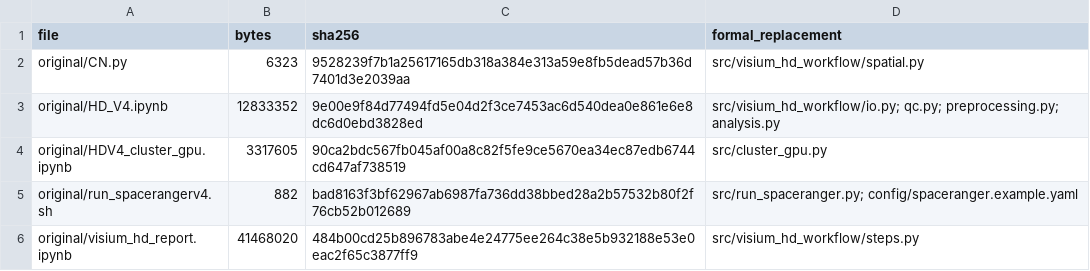
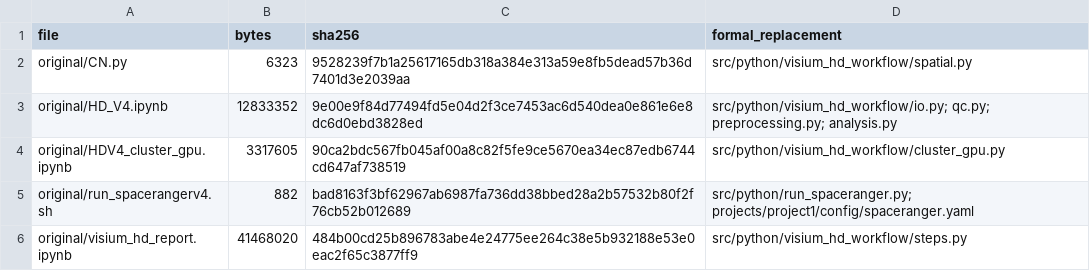
Before and after one commit to Minkakaku/Python_VisiumHD, a TSV file: legacy/SOURCE_MANIFEST.tsv, drawn as a sheet.

```diff
--- a/legacy/SOURCE_MANIFEST.tsv
+++ b/legacy/SOURCE_MANIFEST.tsv
@@ -1,6 +1,6 @@
 file	bytes	sha256	formal_replacement
-original/CN.py	6323	9528239f7b1a25617165db318a384e313a59e8fb5dead57b36d7401d3e2039aa	src/visium_hd_workflow/spatial.py
-original/HD_V4.ipynb	12833352	9e00e9f84d77494fd5e04d2f3ce7453ac6d540dea0e861e6e8dc6d0ebd3828ed	src/visium_hd_workflow/io.py; qc.py; preprocessing.py; analysis.py
-original/HDV4_cluster_gpu.ipynb	3317605	90ca2bdc567fb045af00a8c82f5fe9ce5670ea34ec87edb6744cd647af738519	src/cluster_gpu.py
-original/run_spacerangerv4.sh	882	bad8163f3bf62967ab6987fa736dd38bbed28a2b57532b80f2f76cb52b012689	src/run_spaceranger.py; config/spaceranger.example.yaml
-original/visium_hd_report.ipynb	41468020	484b00cd25b896783abe4e24775ee264c38e5b932188e53e0eac2f65c3877ff9	src/visium_hd_workflow/steps.py
+original/CN.py	6323	9528239f7b1a25617165db318a384e313a59e8fb5dead57b36d7401d3e2039aa	src/python/visium_hd_workflow/spatial.py
+original/HD_V4.ipynb	12833352	9e00e9f84d77494fd5e04d2f3ce7453ac6d540dea0e861e6e8dc6d0ebd3828ed	src/python/visium_hd_workflow/io.py; qc.py; preprocessing.py; analysis.py
+original/HDV4_cluster_gpu.ipynb	3317605	90ca2bdc567fb045af00a8c82f5fe9ce5670ea34ec87edb6744cd647af738519	src/python/visium_hd_workflow/cluster_gpu.py
+original/run_spacerangerv4.sh	882	bad8163f3bf62967ab6987fa736dd38bbed28a2b57532b80f2f76cb52b012689	src/python/run_spaceranger.py; projects/project1/config/spaceranger.yaml
+original/visium_hd_report.ipynb	41468020	484b00cd25b896783abe4e24775ee264c38e5b932188e53e0eac2f65c3877ff9	src/python/visium_hd_workflow/steps.py
```
Also changed, not shown: 58 other files.
